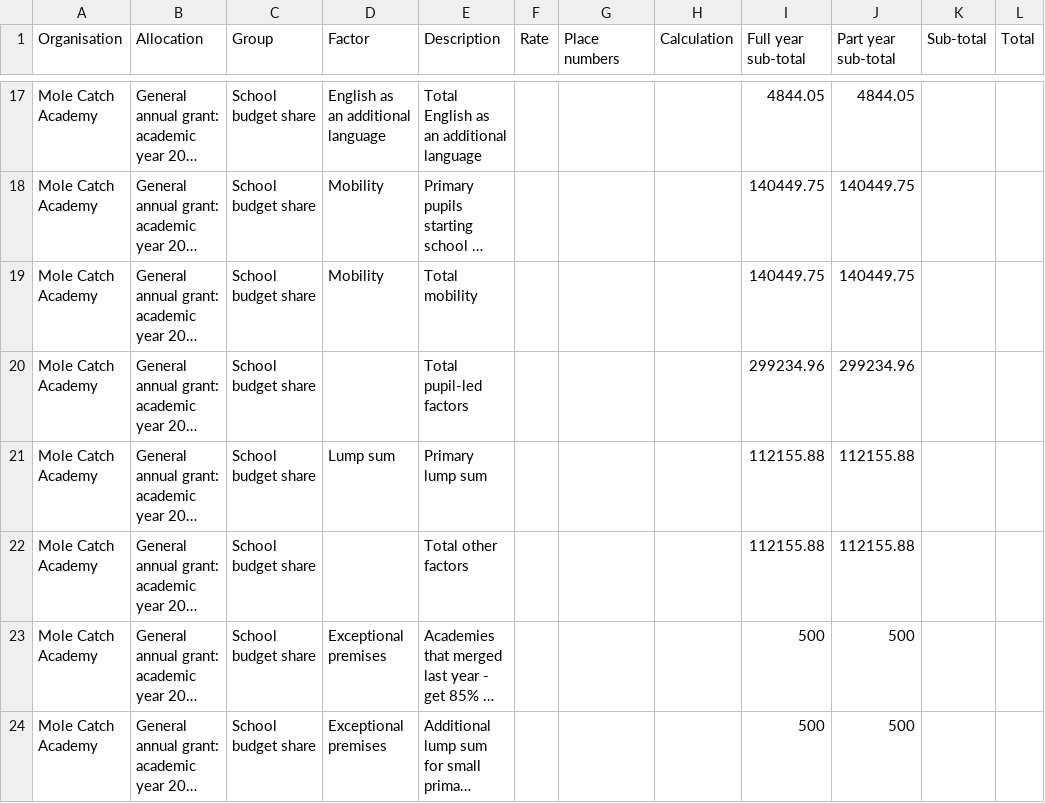
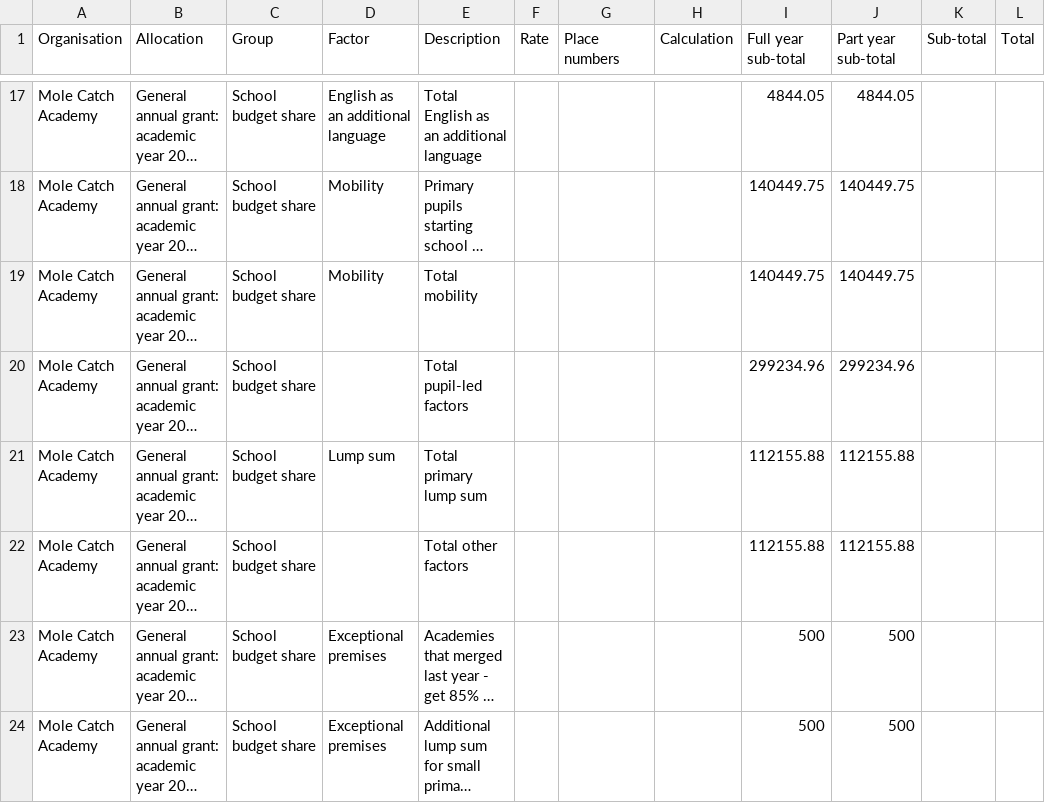
Before and after one commit to SkillsFundingAgency/sfs-sitedesign, a CSV file: app/assets/documents/beta/v112-0-0/signed-in/external/allocation-statements/general-annual-grant/funding-breakdown-3/gag_2021-to-2022_published-12-09-2021_mole-catch-academy.csv, drawn as a sheet; only a part is shown, gaps mark what is left out; long unchanged cells end in …; the diff names each change by its address in the sheet, - before the commit and + after, or states it on an @@ line.

```diff
--- a/app/assets/documents/beta/v112-0-0/signed-in/external/allocation-statements/general-annual-grant/funding-breakdown-3/gag_2021-to-2022_published-12-09-2021_mole-catch-academy.csv
+++ b/app/assets/documents/beta/v112-0-0/signed-in/external/allocation-statements/general-annual-grant/funding-breakdown-3/gag_2021-to-2022_published-12-09-2021_mole-catch-academy.csv
-E21 (Description): Primary lump sum
+E21 (Description): Total primary lump sum
```
Also changed, not shown: app/assets/documents/beta/v112-0-0/signed-in/external/allocation-statements/general-annual-grant/funding-breakdown-1/gag_2021-to-2022_published-12-09-2021_mole-catch-academy.csv, app/assets/documents/beta/v112-0-0/signed-in/external/allocation-statements/general-annual-grant/funding-breakdown-5/gag_2021-to-2022_published-12-09-2021_mole-catch-academy.csv, 9 other files.
